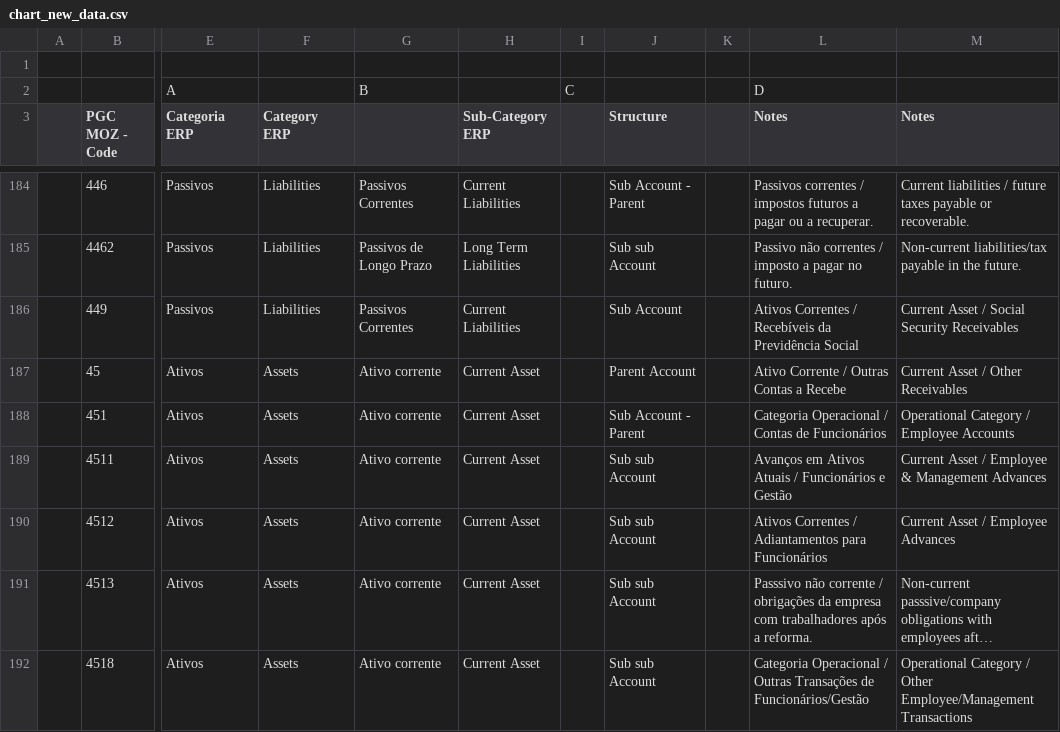
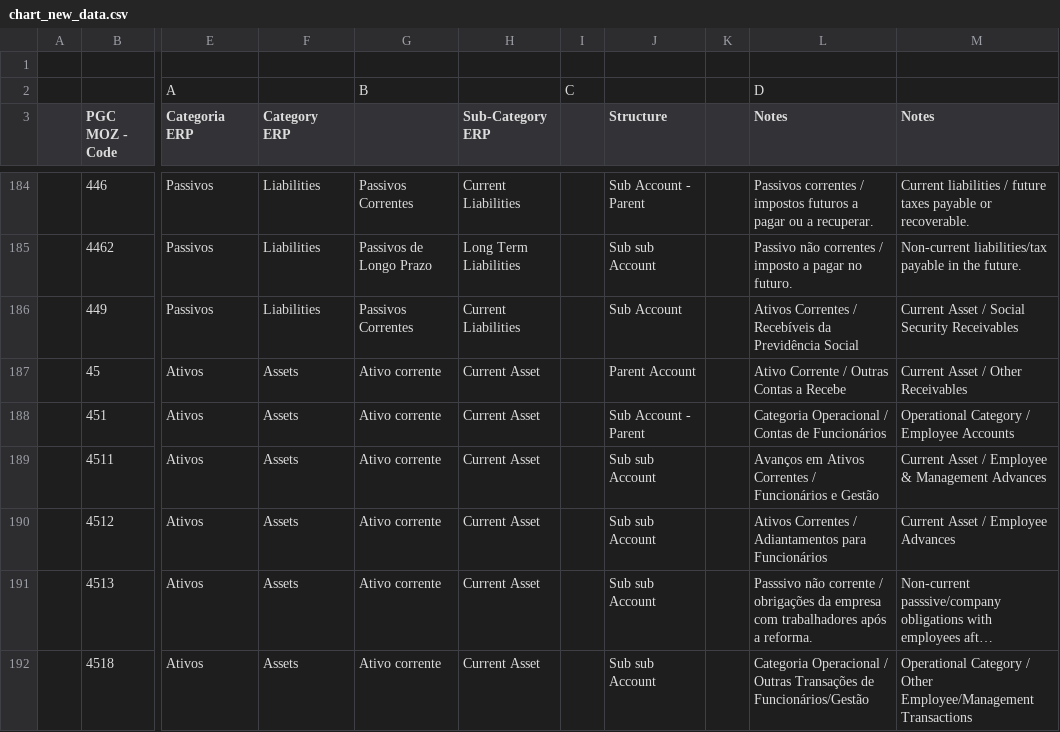
Before and after one commit to DigitizalDevTeam/erp-saas, a CSV file: public/chart_new_data.csv, drawn as a sheet; only a part is shown, gaps mark what is left out; long unchanged cells end in …; the diff covers the shown part only; the diff names each change by its address in the sheet, - before the commit and + after, or states it on an @@ line.

```diff
--- a/public/chart_new_data.csv
+++ b/public/chart_new_data.csv
-L189 (Notes): …em Ativos Atuais / Funcionários…
+L189 (Notes): …em Ativos Correntes / Funcionários…
```
Also changed, not shown: 23 edited cells elsewhere in this file, 8 other files.
